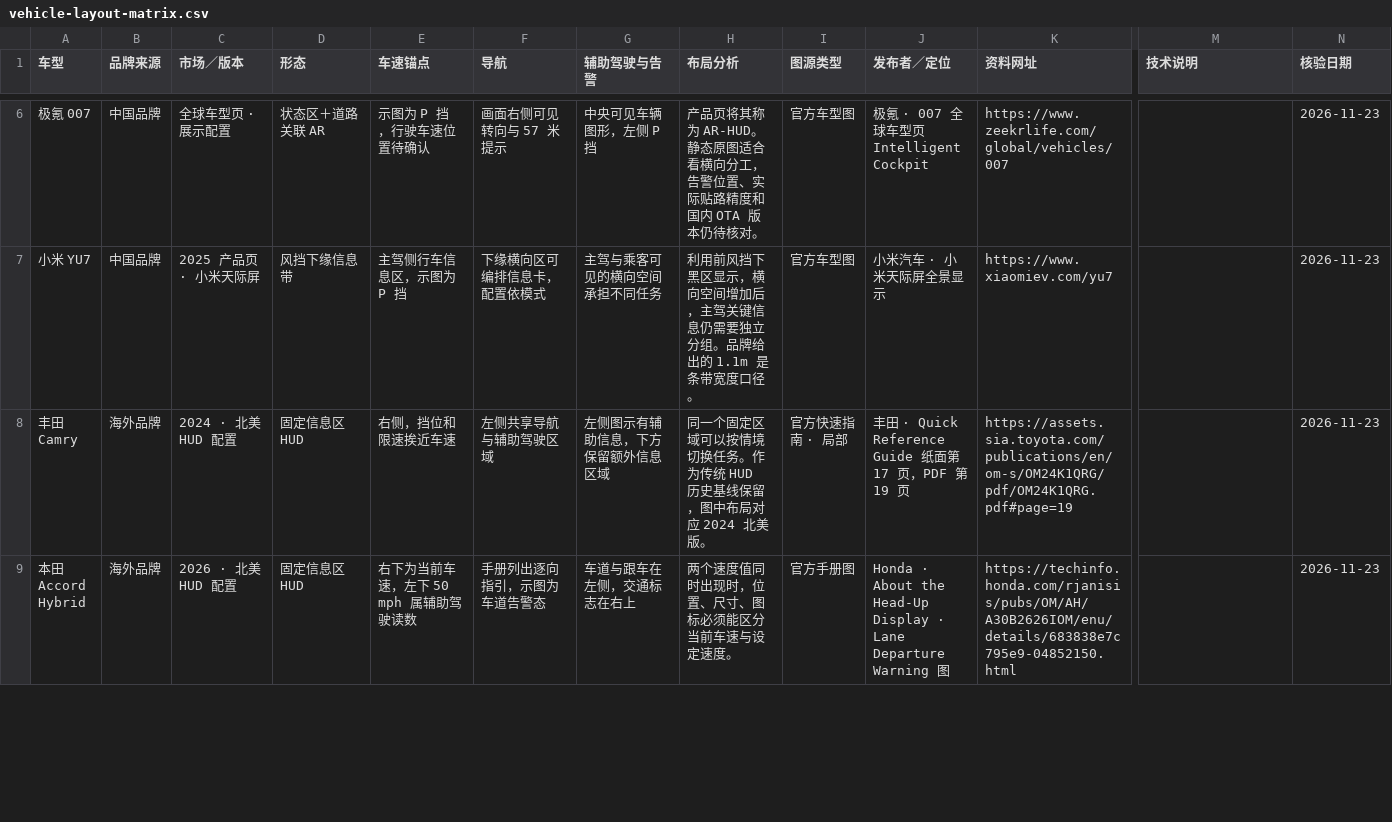
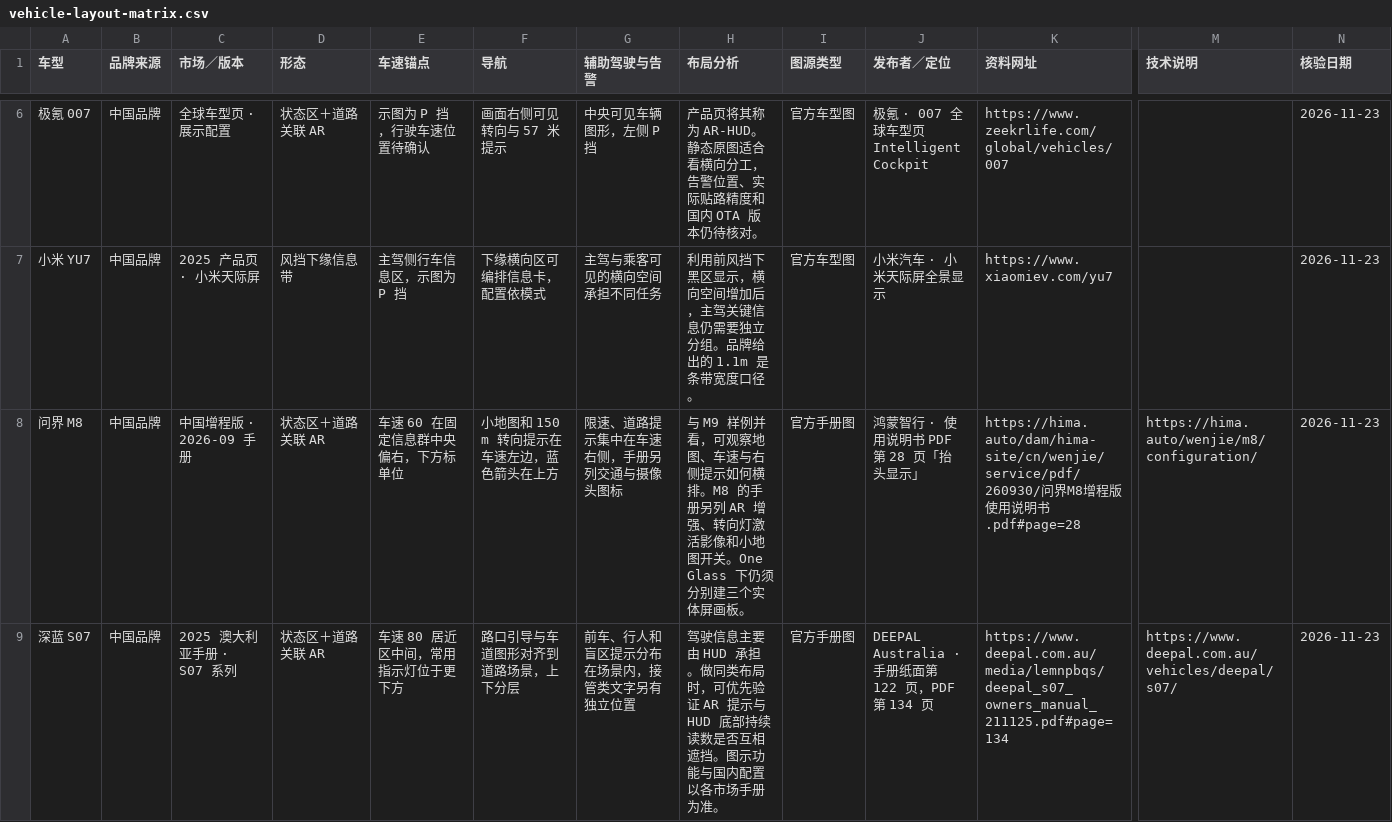
Before and after one commit to sz398315421-sudo/lyongl, a CSV file: docs/arhud-guidelines/vehicle-layout-matrix.csv, drawn as a sheet; only a part is shown, gaps mark what is left out; the shorter side is filled out with more unchanged rows; rows hold the shown columns only; the diff covers the shown part only; the diff names each change by its address in the sheet, - before the commit and + after, or states it on an @@ line.

Commit message:
Expand HUD layout study with domestic models and screen ratios

```diff
--- a/docs/arhud-guidelines/vehicle-layout-matrix.csv
+++ b/docs/arhud-guidelines/vehicle-layout-matrix.csv
+row 8: 问界 M8 | 中国品牌 | 中国增程版 · 2026-09 手册 | 状态区＋道路关联 AR | 车速 60 在固定信息群中央偏右，下方标单位 | 小地图和 150 m 转向提示在车速左边，蓝色箭头在上方 | 限速、道路提示集中在车速右侧，手册另列交通与摄像头图标 | 与 M9 样例并看，可观察地图、车速与右侧提示如何横排。M8 的手册另列 AR 增强、转向灯激活影像和小地图开关。One Glass 下仍须分别建三个实体屏画板。 | 官方手册图 | 鸿蒙智行 · 使用说明书 PDF 第 28 页「抬头显示」 | https://hima.auto/dam/hima-site/cn/wenjie/service/pdf/260930/问界M8增程版使用说明书.pdf#page=28 | https://hima.auto/wenjie/m8/configuration/ | 2026-11-23
+row 9: 深蓝 S07 | 中国品牌 | 2025 澳大利亚手册 · S07 系列 | 状态区＋道路关联 AR | 车速 80 居近区中间，常用指示灯位于更下方 | 路口引导与车道图形对齐到道路场景，上下分层 | 前车、行人和盲区提示分布在场景内，接管类文字另有独立位置 | 驾驶信息主要由 HUD 承担。做同类布局时，可优先验证 AR 提示与 HUD 底部持续读数是否互相遮挡。图示功能与国内配置以各市场手册为准。 | 官方手册图 | DEEPAL Australia · 手册纸面第 122 页，PDF 第 134 页 | https://www.deepal.com.au/media/lemnpbqs/deepal_s07_owners_manual_211125.pdf#page=134 | https://www.deepal.com.au/vehicles/deepal/s07/ | 2026-11-23
```
Also changed, not shown: 2 added rows elsewhere in this file, 10 other files.
